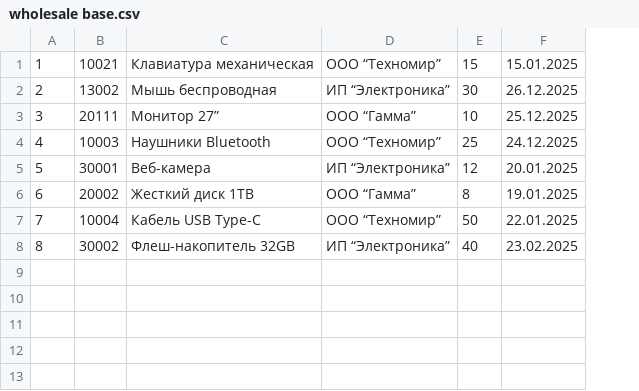
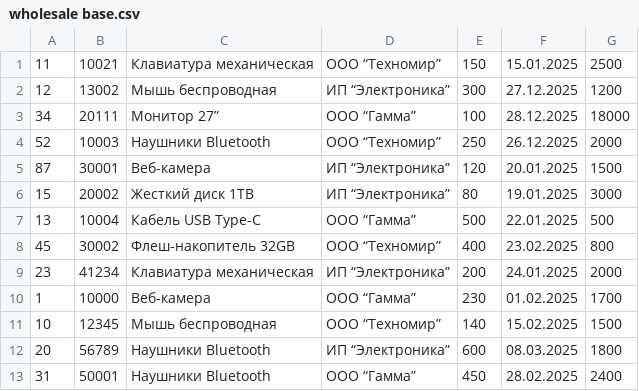
Before and after one commit to ShabalinaYulia/Tyuiu.ShabalinaYP.Sprint7, a CSV file: wholesale base.csv, drawn as a sheet; removed rows and columns are numbered as before the commit, all else as after; the diff names each change by its address in the sheet, - before the commit and + after, or states it on an @@ line.

```diff
--- a/wholesale base.csv
+++ b/wholesale base.csv
-column A, rows 1-8: 1 | 2 | 3 | 4 | 5 | 6 | 7 | 8
+column A, rows 1-8: 11 | 12 | 34 | 52 | 87 | 15 | 13 | 45
-column E, rows 1-8: 15 | 30 | 10 | 25 | 12 | 8 | 50 | 40
+column E, rows 1-8: 150 | 300 | 100 | 250 | 120 | 80 | 500 | 400
+column G, rows 1-8: 2500 | 1200 | 18000 | 2000 | 1500 | 3000 | 500 | 800
-F2: 26.12.2025
+F2: 27.12.2025
-F3: 25.12.2025
+F3: 28.12.2025
-F4: 24.12.2025
+F4: 26.12.2025
-D6: ООО “Гамма”
+D6: ИП “Электроника”
-D7: ООО “Техномир”
+D7: ООО “Гамма”
-D8: ИП “Электроника”
+D8: ООО “Техномир”
+row 9: 23 | 41234 | Клавиатура механическая | ИП “Электроника” | 200 | 24.01.2025 | 2000
+row 10: 1 | 10000 | Веб-камера | ООО “Гамма” | 230 | 01.02.2025 | 1700
+row 11: 10 | 12345 | Мышь беспроводная | ООО “Техномир” | 140 | 15.02.2025 | 1500
+row 12: 20 | 56789 | Наушники Bluetooth | ИП “Электроника” | 600 | 08.03.2025 | 1800
+row 13: 31 | 50001 | Наушники Bluetooth | ООО “Гамма” | 450 | 28.02.2025 | 2400
```
Also changed, not shown: Выполненные заказы.csv, 7 other files.
